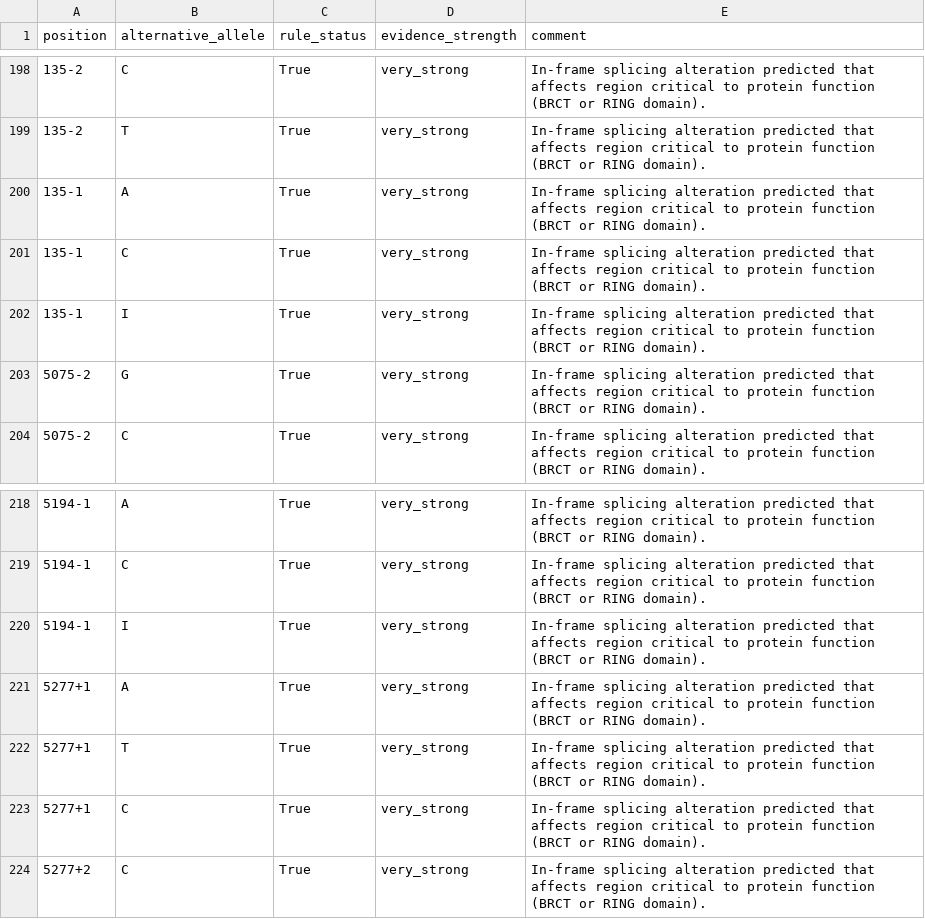
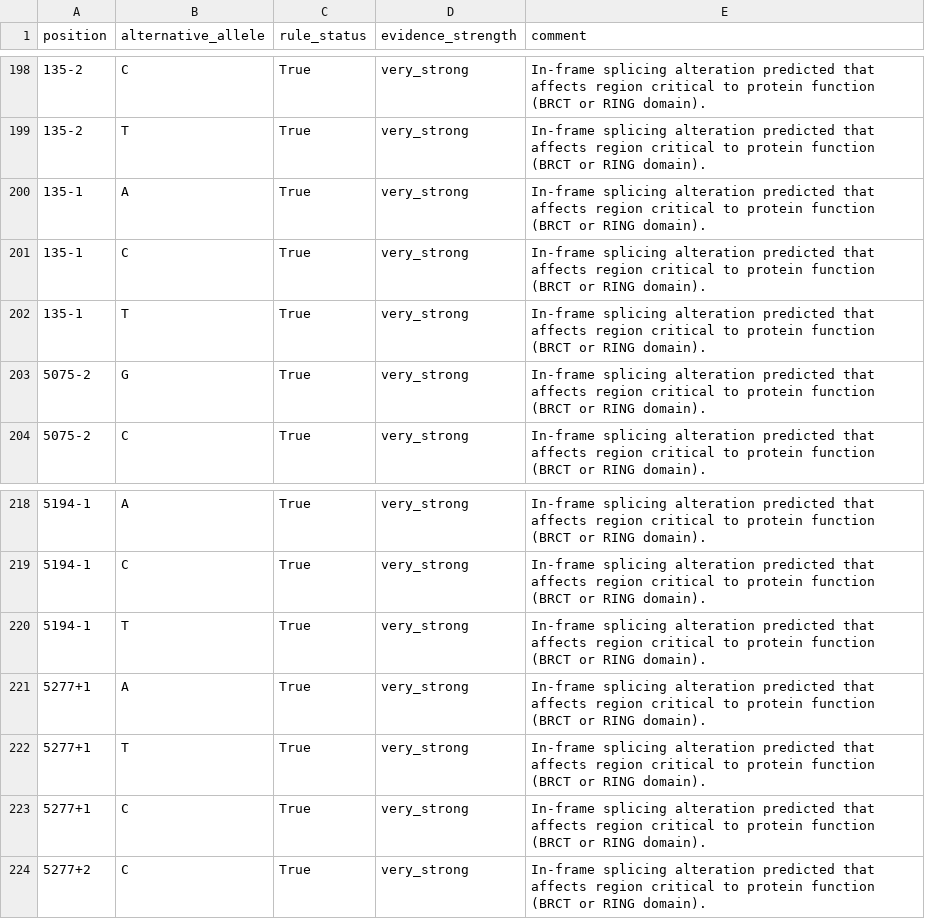
Before and after one commit to akatzke/HerediClassify, a CSV file: data/splice_site_classification/BRCA1_splice_table.csv, drawn as a sheet; only a part is shown, gaps mark what is left out.

Commit message:
Fixed mistake in splice table BRCA1

```diff
--- a/data/splice_site_classification/BRCA1_splice_table.csv
+++ b/data/splice_site_classification/BRCA1_splice_table.csv
@@ -201,3 +201,3 @@ position	alternative_allele	rule_status	evidence_strength	comment
 135-1	C	True	very_strong	In-frame splicing alteration predicted that affects region critical to protein function (BRCT or RING domain).
-135-1	I	True	very_strong	In-frame splicing alteration predicted that affects region critical to protein function (BRCT or RING domain).
+135-1	T	True	very_strong	In-frame splicing alteration predicted that affects region critical to protein function (BRCT or RING domain).
 5075-2	G	True	very_strong	In-frame splicing alteration predicted that affects region critical to protein function (BRCT or RING domain).
@@ -219,3 +219,3 @@ position	alternative_allele	rule_status	evidence_strength	comment
 5194-1	C	True	very_strong	In-frame splicing alteration predicted that affects region critical to protein function (BRCT or RING domain).
-5194-1	I	True	very_strong	In-frame splicing alteration predicted that affects region critical to protein function (BRCT or RING domain).
+5194-1	T	True	very_strong	In-frame splicing alteration predicted that affects region critical to protein function (BRCT or RING domain).
 5277+1	A	True	very_strong	In-frame splicing alteration predicted that affects region critical to protein function (BRCT or RING domain).
```
